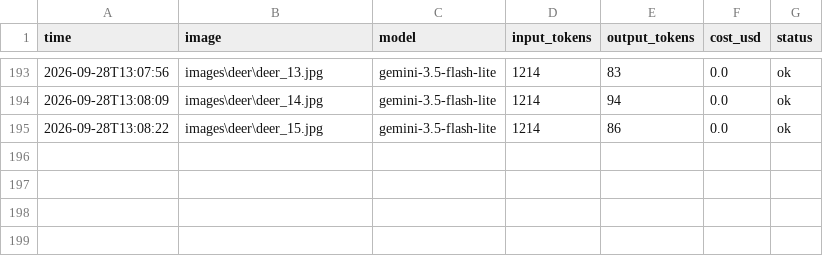
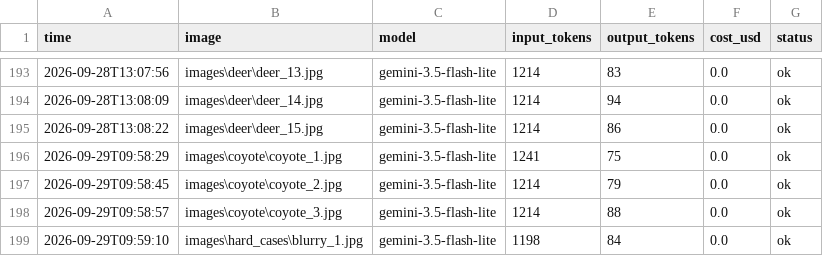
Before and after one commit to Nidaamir083/flyrank-capstone-image_relevance, a CSV file: data/cost_log.csv, drawn as a sheet; only a part is shown, gaps mark what is left out; the diff names each change by its address in the sheet, - before the commit and + after, or states it on an @@ line.

Commit message:
Add coyote lookalike test and a deliberately blurry image to test the flagging rule

```diff
--- a/data/cost_log.csv
+++ b/data/cost_log.csv
+row 196: 2026-09-29T09:58:29 | images\coyote\coyote_1.jpg | gemini-3.5-flash-lite | 1241 | 75 | 0.0 | ok
+row 197: 2026-09-29T09:58:45 | images\coyote\coyote_2.jpg | gemini-3.5-flash-lite | 1214 | 79 | 0.0 | ok
+row 198: 2026-09-29T09:58:57 | images\coyote\coyote_3.jpg | gemini-3.5-flash-lite | 1214 | 88 | 0.0 | ok
+row 199: 2026-09-29T09:59:10 | images\hard_cases\blurry_1.jpg | gemini-3.5-flash-lite | 1198 | 84 | 0.0 | ok
```
Also changed, not shown: 9 other files.
